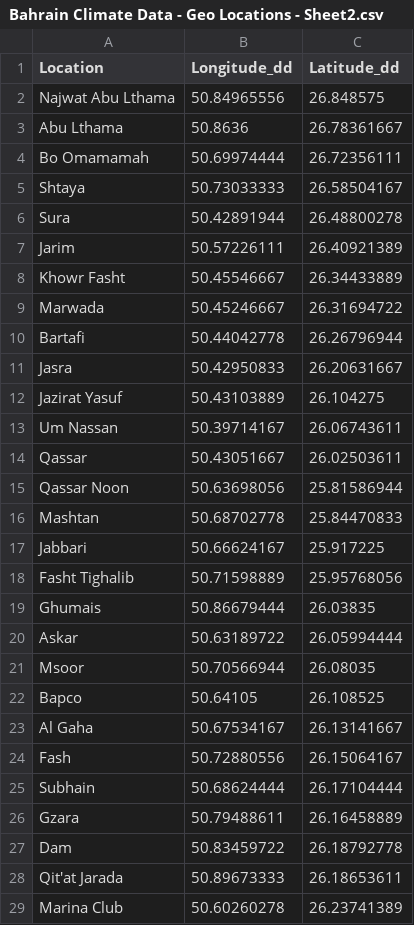
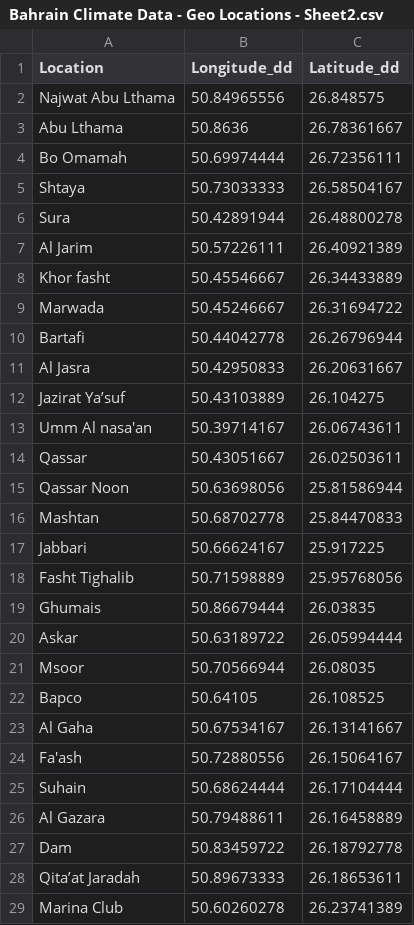
Before and after one commit to nawafalrumaihi/portfolio, a CSV file: Bahrain Climate Data - Geo Locations - Sheet2.csv, drawn as a sheet.

Commit message:
Geo-Locations

```diff
--- a/Bahrain Climate Data - Geo Locations - Sheet2.csv
+++ b/Bahrain Climate Data - Geo Locations - Sheet2.csv
@@ -3,12 +3,12 @@ Najwat Abu Lthama,50.84965556,26.848575
 Abu Lthama,50.8636,26.78361667
-Bo Omamamah,50.69974444,26.72356111
+Bo Omamah,50.69974444,26.72356111
 Shtaya,50.73033333,26.58504167
 Sura,50.42891944,26.48800278
-Jarim,50.57226111,26.40921389
-Khowr Fasht,50.45546667,26.34433889
+Al Jarim,50.57226111,26.40921389
+Khor fasht,50.45546667,26.34433889
 Marwada,50.45246667,26.31694722
 Bartafi,50.44042778,26.26796944
-Jasra,50.42950833,26.20631667
-Jazirat Yasuf,50.43103889,26.104275
-Um Nassan,50.39714167,26.06743611
+Al Jasra,50.42950833,26.20631667
+Jazirat Ya’suf,50.43103889,26.104275
+Umm Al nasa'an,50.39714167,26.06743611
 Qassar,50.43051667,26.02503611
@@ -23,7 +23,7 @@ Bapco,50.64105,26.108525
 Al Gaha,50.67534167,26.13141667
-Fash,50.72880556,26.15064167
-Subhain,50.68624444,26.17104444
-Gzara,50.79488611,26.16458889
+Fa'ash,50.72880556,26.15064167
+Suhain,50.68624444,26.17104444
+Al Gazara,50.79488611,26.16458889
 Dam,50.83459722,26.18792778
-Qit'at Jarada,50.89673333,26.18653611
+Qita’at Jaradah,50.89673333,26.18653611
 Marina Club,50.60260278,26.23741389
```
